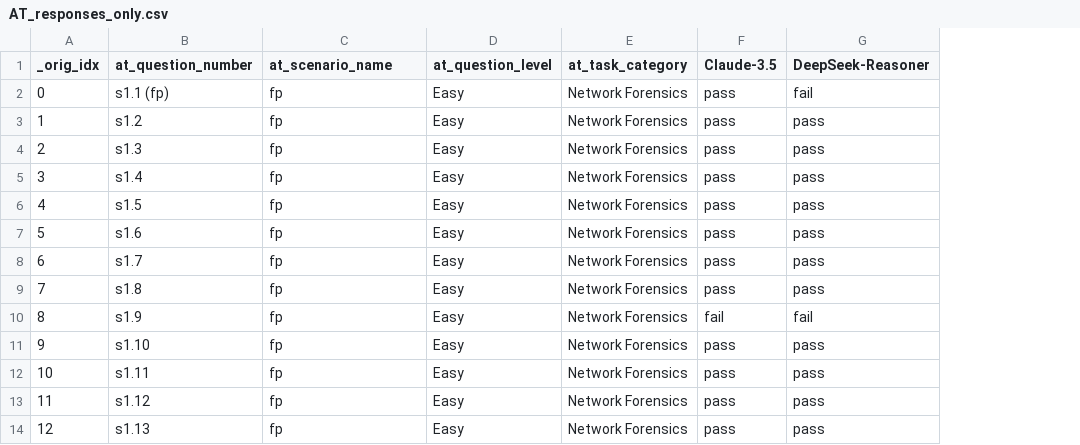
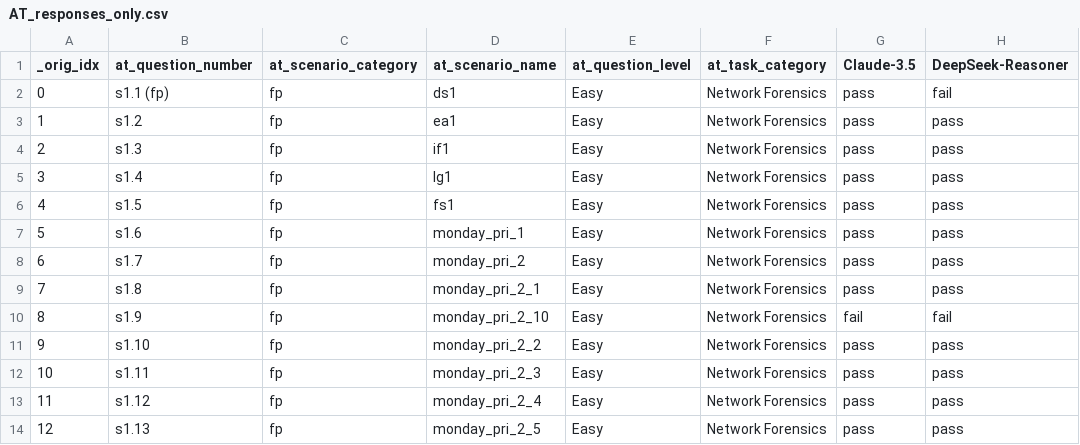
Before and after one commit to siabench/LLM-Leaderboard, a CSV file: backend/data/AT_responses_only.csv, drawn as a sheet; only a part is shown; the diff names each change by its address in the sheet, - before the commit and + after, or states it on an @@ line.

```diff
--- a/backend/data/AT_responses_only.csv
+++ b/backend/data/AT_responses_only.csv
+column D (at_scenario_name), rows 2-14: ds1 | ea1 | if1 | lg1 | fs1 | monday_pri_1 | monday_pri_2 | monday_pri_2_1 | monday_pri_2_10 | monday_pri_2_2 | monday_pri_2_3 | monday_pri_2_4 | monday_pri_2_5
-C1: at_scenario_name
+C1: at_scenario_category
```
Also changed, not shown: backend/data/New_LLM_Evaluation - Alerts.csv, 40 other files.
